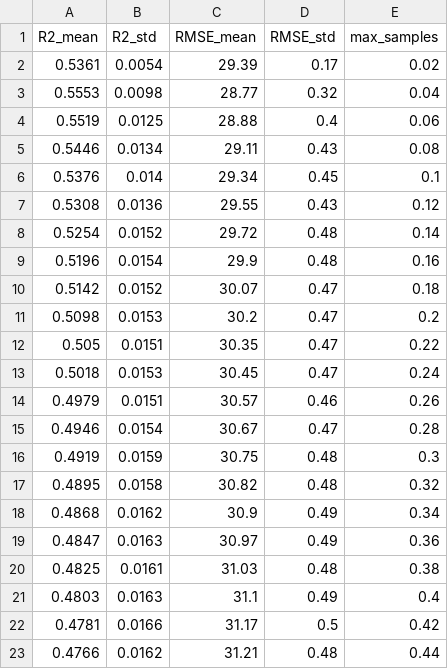
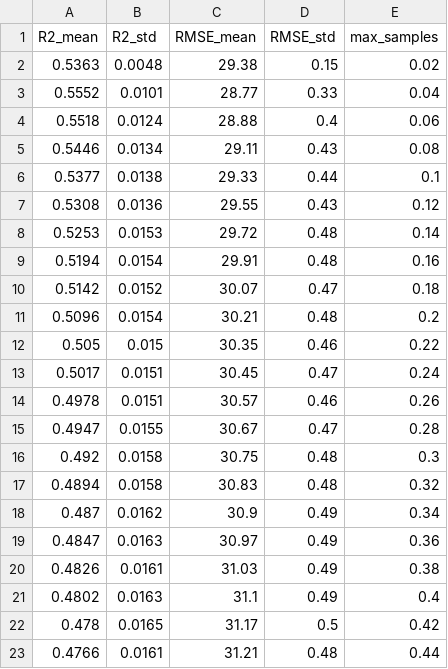
Before and after one commit to jintaoscott/rf-pm25-cv, a CSV file: results/figure_sweeps_2019/Temporal_d12019_max_samples_dll.csv, drawn as a sheet; only a part is shown; the diff covers the shown part only.

```diff
--- a/results/figure_sweeps_2019/Temporal_d12019_max_samples_dll.csv
+++ b/results/figure_sweeps_2019/Temporal_d12019_max_samples_dll.csv
@@ -1,23 +1,23 @@
 R2_mean,R2_std,RMSE_mean,RMSE_std,max_samples
-0.5361,0.0054,29.39,0.17,0.02
-0.5553,0.0098,28.77,0.32,0.04
-0.5519,0.0125,28.88,0.4,0.06
+0.5363,0.0048,29.38,0.15,0.02
+0.5552,0.0101,28.77,0.33,0.04
+0.5518,0.0124,28.88,0.4,0.06
 0.5446,0.0134,29.11,0.43,0.08
-0.5376,0.014,29.34,0.45,0.1
+0.5377,0.0138,29.33,0.44,0.1
 0.5308,0.0136,29.55,0.43,0.12
-0.5254,0.0152,29.72,0.48,0.14
-0.5196,0.0154,29.9,0.48,0.16
+0.5253,0.0153,29.72,0.48,0.14
+0.5194,0.0154,29.91,0.48,0.16
 0.5142,0.0152,30.07,0.47,0.18
-0.5098,0.0153,30.2,0.47,0.2
-0.505,0.0151,30.35,0.47,0.22
-0.5018,0.0153,30.45,0.47,0.24
-0.4979,0.0151,30.57,0.46,0.26
-0.4946,0.0154,30.67,0.47,0.28
-0.4919,0.0159,30.75,0.48,0.3
-0.4895,0.0158,30.82,0.48,0.32
-0.4868,0.0162,30.9,0.49,0.34
+0.5096,0.0154,30.21,0.48,0.2
+0.505,0.015,30.35,0.46,0.22
+0.5017,0.0151,30.45,0.47,0.24
+0.4978,0.0151,30.57,0.46,0.26
+0.4947,0.0155,30.67,0.47,0.28
+0.492,0.0158,30.75,0.48,0.3
+0.4894,0.0158,30.83,0.48,0.32
+0.487,0.0162,30.9,0.49,0.34
 0.4847,0.0163,30.97,0.49,0.36
-0.4825,0.0161,31.03,0.48,0.38
-0.4803,0.0163,31.1,0.49,0.4
-0.4781,0.0166,31.17,0.5,0.42
-0.4766,0.0162,31.21,0.48,0.44
+0.4826,0.0161,31.03,0.49,0.38
+0.4802,0.0163,31.1,0.49,0.4
+0.478,0.0165,31.17,0.5,0.42
+0.4766,0.0161,31.21,0.48,0.44
```
Also changed, not shown: 29 edited cells elsewhere in this file, results/baseline_all_years.csv, results/figure_sweeps_2019/Spatial_d12019_max_depth_dll.csv, 8 other files.
